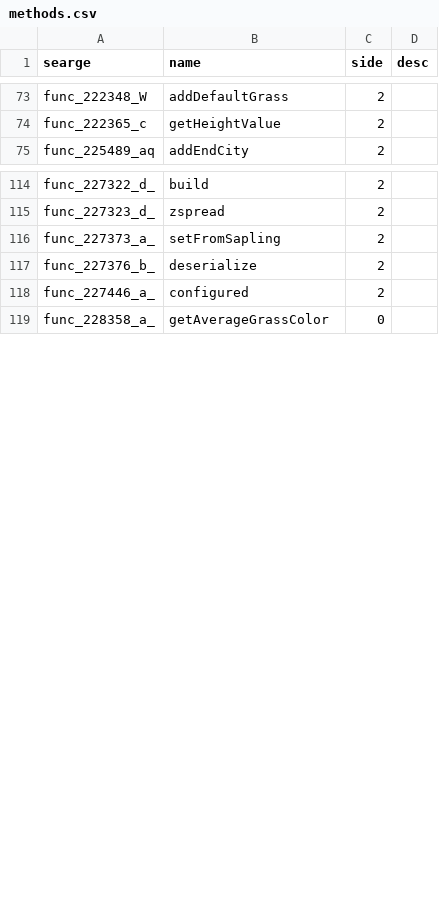
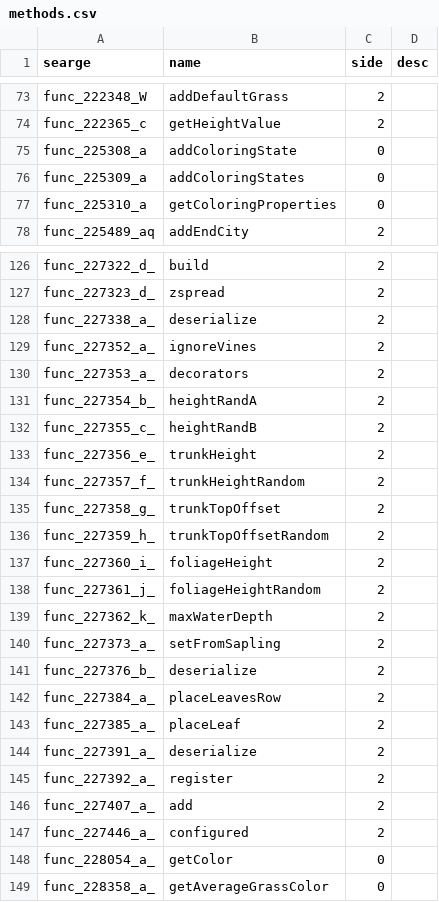
Before and after one commit to Glitchfiend/BiomesOPlenty, a CSV file: mappings/custom/methods.csv, drawn as a sheet; only a part is shown, gaps mark what is left out; the diff covers the shown part only; the diff names each change by its address in the sheet, - before the commit and + after, or states it on an @@ line.

```diff
--- a/mappings/custom/methods.csv
+++ b/mappings/custom/methods.csv
+row 75: func_225308_a | addColoringState | 0
+row 76: func_225309_a | addColoringStates | 0
+row 77: func_225310_a | getColoringProperties | 0
+row 128: func_227338_a_ | deserialize | 2
+row 129: func_227352_a_ | ignoreVines | 2
+row 130: func_227353_a_ | decorators | 2
+row 131: func_227354_b_ | heightRandA | 2
+row 132: func_227355_c_ | heightRandB | 2
+row 133: func_227356_e_ | trunkHeight | 2
+row 134: func_227357_f_ | trunkHeightRandom | 2
+row 135: func_227358_g_ | trunkTopOffset | 2
+row 136: func_227359_h_ | trunkTopOffsetRandom | 2
+row 137: func_227360_i_ | foliageHeight | 2
+row 138: func_227361_j_ | foliageHeightRandom | 2
+row 139: func_227362_k_ | maxWaterDepth | 2
+row 142: func_227384_a_ | placeLeavesRow | 2
+row 143: func_227385_a_ | placeLeaf | 2
+row 144: func_227391_a_ | deserialize | 2
+row 145: func_227392_a_ | register | 2
+row 146: func_227407_a_ | add | 2
+row 148: func_228054_a_ | getColor | 0
```
Also changed, not shown: 9 added rows elsewhere in this file, mappings/custom/fields.csv, 3 other files.
